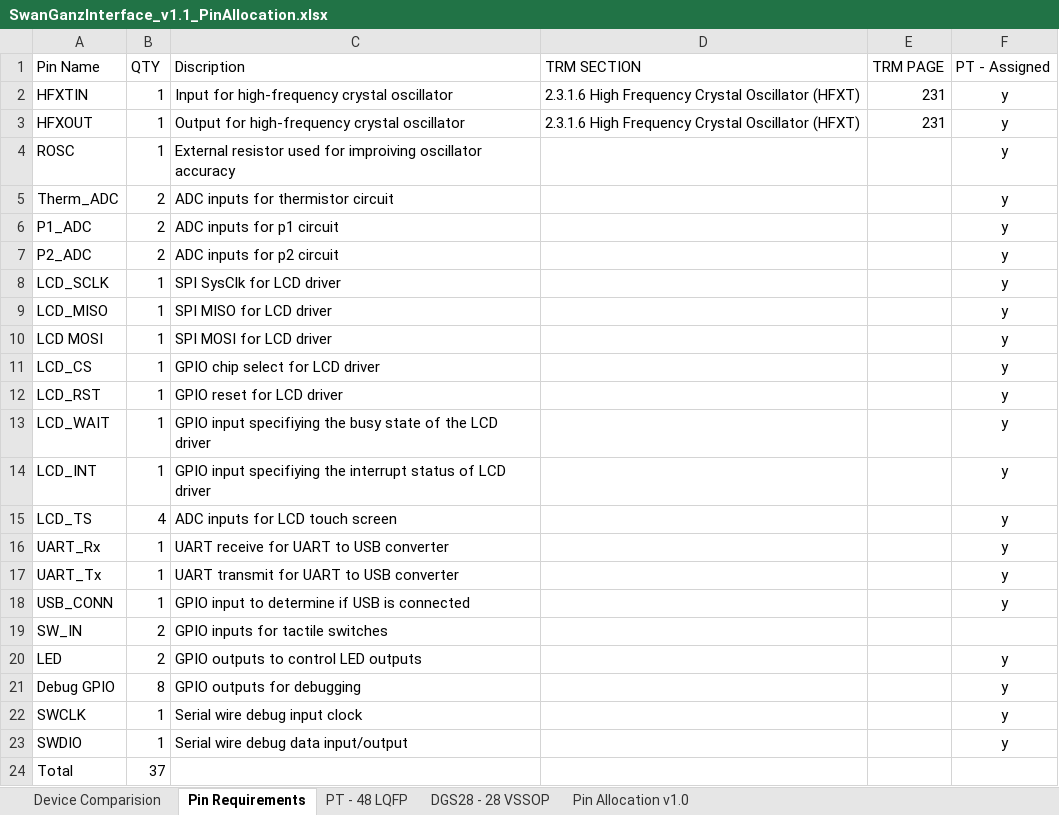
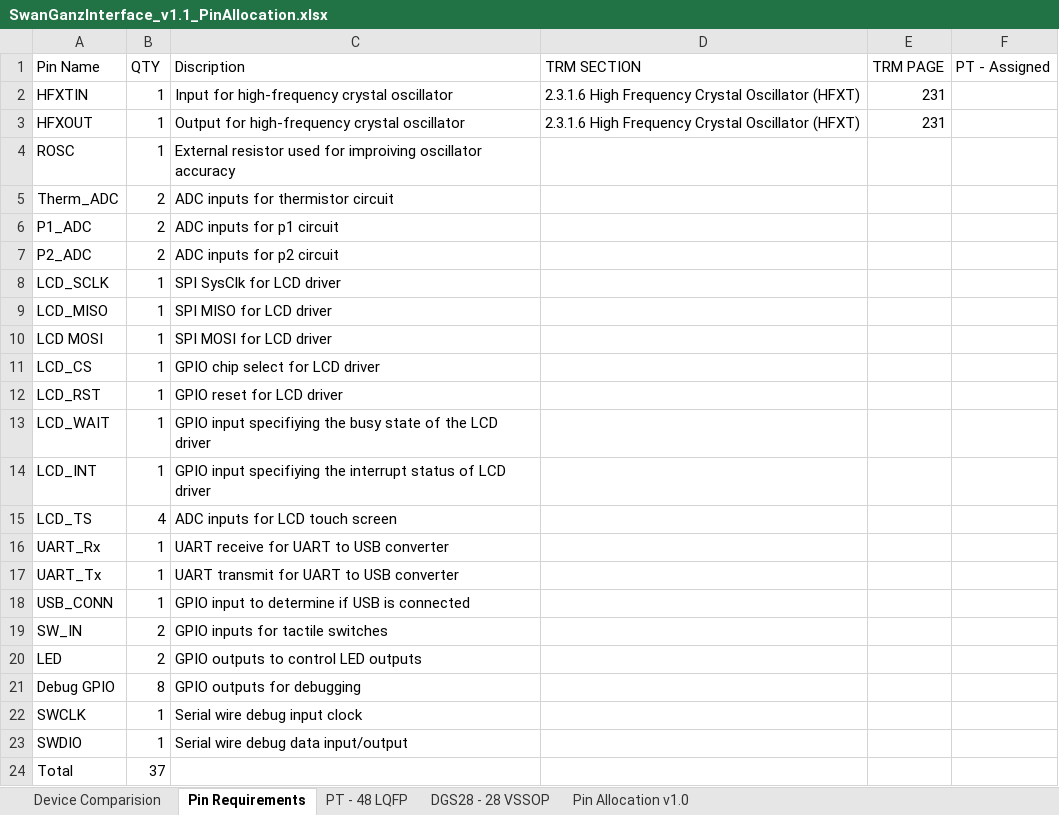
Before and after one commit to ATK-1/SeniorDesign_SwanGanz, an Excel workbook: hardware/SwanGanzInterface_V1.1/SwanGanzInterface_v1.1_PinAllocation.xlsx, sheet Pin Requirements, drawn as a sheet; values as stored, in another font and other column widths than the file's, no borders; the diff names each change by its address in the sheet, - before the commit and + after, or states it on an @@ line.

```diff
--- a/hardware/SwanGanzInterface_V1.1/SwanGanzInterface_v1.1_PinAllocation.xlsx (sheet Pin Requirements)
+++ b/hardware/SwanGanzInterface_V1.1/SwanGanzInterface_v1.1_PinAllocation.xlsx (sheet Pin Requirements)
-F2:F18 (PT - Assigned): y
+F2:F18 (PT - Assigned): (empty)
-F20:F23 (PT - Assigned): y
+F20:F23 (PT - Assigned): (empty)
```
Also changed, not shown: sheet PT - 48 LQFP, 14 other files.
